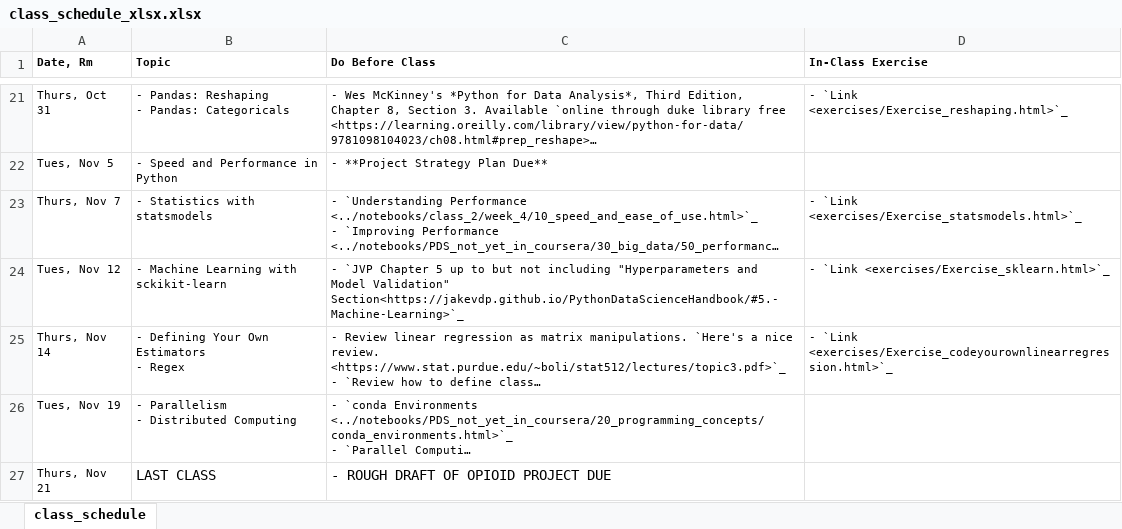
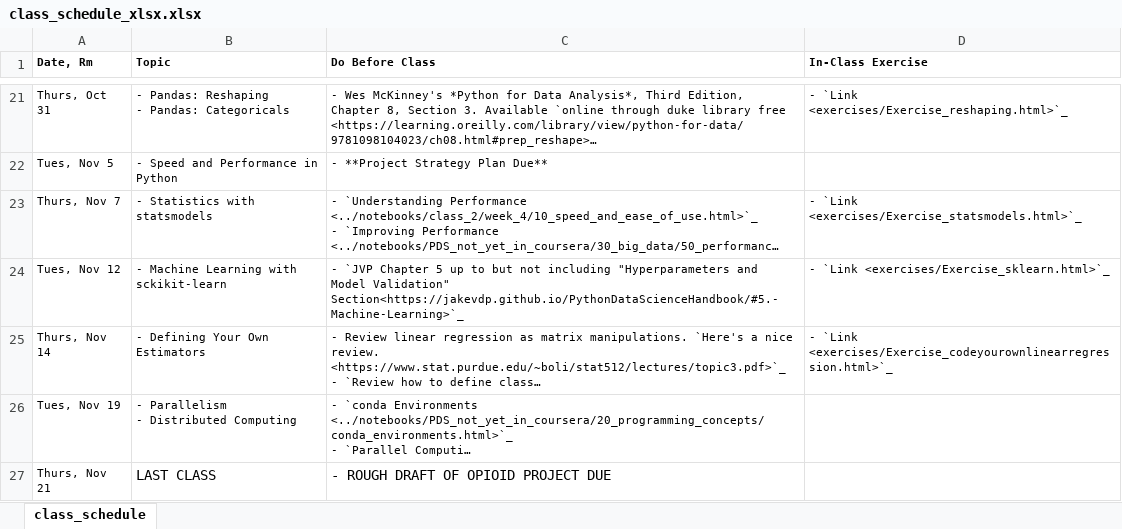
Before and after one commit to nickeubank/practicaldatascience_book, an Excel workbook: ids720_specific/class_schedule_xlsx.xlsx, sheet class_schedule, drawn as a sheet; only a part is shown, gaps mark what is left out; long unchanged cells end in …; values as stored, in another font and other column widths than the file's, no borders; ↵ is a line break in a cell; the diff names each change by its address in the sheet, - before the commit and + after, or states it on an @@ line.

```diff
--- a/ids720_specific/class_schedule_xlsx.xlsx (sheet class_schedule)
+++ b/ids720_specific/class_schedule_xlsx.xlsx (sheet class_schedule)
-B25 (Topic): - Defining Your Own Estimators ↵ - Regex
+B25 (Topic): - Defining Your Own Estimators
```
Also changed, not shown: 28 other files.
